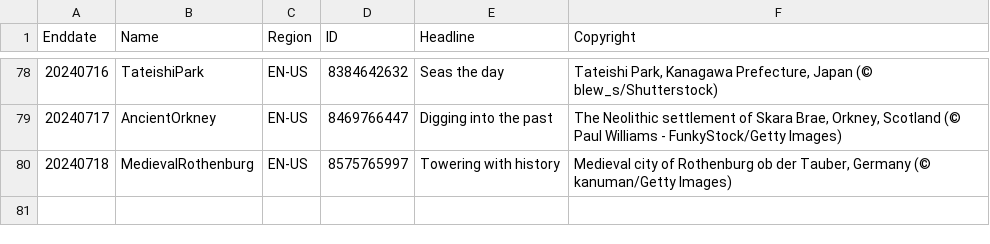
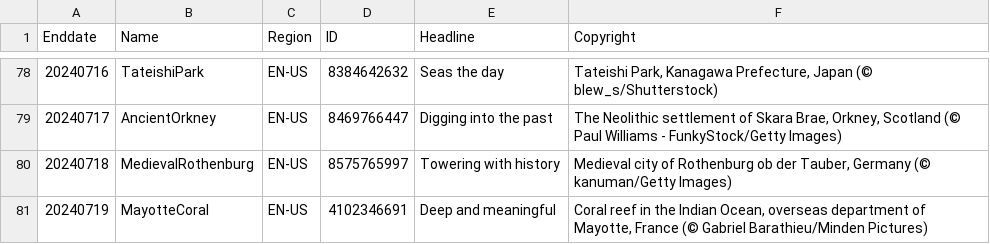
Before and after one commit to tauyoungsama/imageArchive, a CSV file: metadata/EN-US.csv, drawn as a sheet; only a part is shown, gaps mark what is left out; the diff names each change by its address in the sheet, - before the commit and + after, or states it on an @@ line.

```diff
--- a/metadata/EN-US.csv
+++ b/metadata/EN-US.csv
+row 81: 20240719 | MayotteCoral | EN-US | 4102346691 | Deep and meaningful | Coral reef in the Indian Ocean, overseas department of Mayotte, France (© Gabriel Barathieu/Minden Pictures)
```
Also changed, not shown: metadata/ES-ES.csv, metadata/FR-FR.csv, 9 other files.
